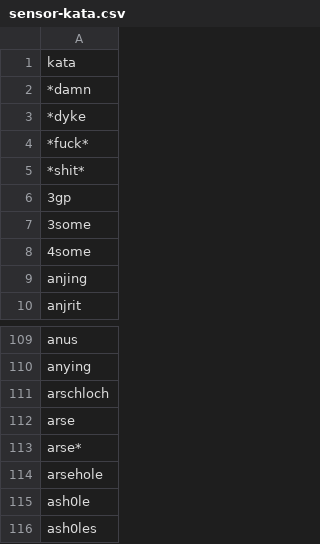
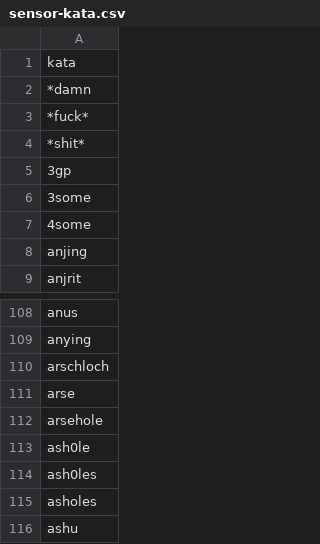
Before and after one commit to novay/Frasa, a CSV file: frasa/sensor/data/sensor-kata.csv, drawn as a sheet; only a part is shown, gaps mark what is left out; the shorter side is filled out with more unchanged rows.

Commit message:
From Frasa's Website

```diff
--- a/frasa/sensor/data/sensor-kata.csv
+++ b/frasa/sensor/data/sensor-kata.csv
@@ -2,3 +2,2 @@ kata
 *damn
-*dyke
 *fuck*
@@ -112,3 +111,2 @@ arschloch
 arse
-arse*
 arsehole
```
